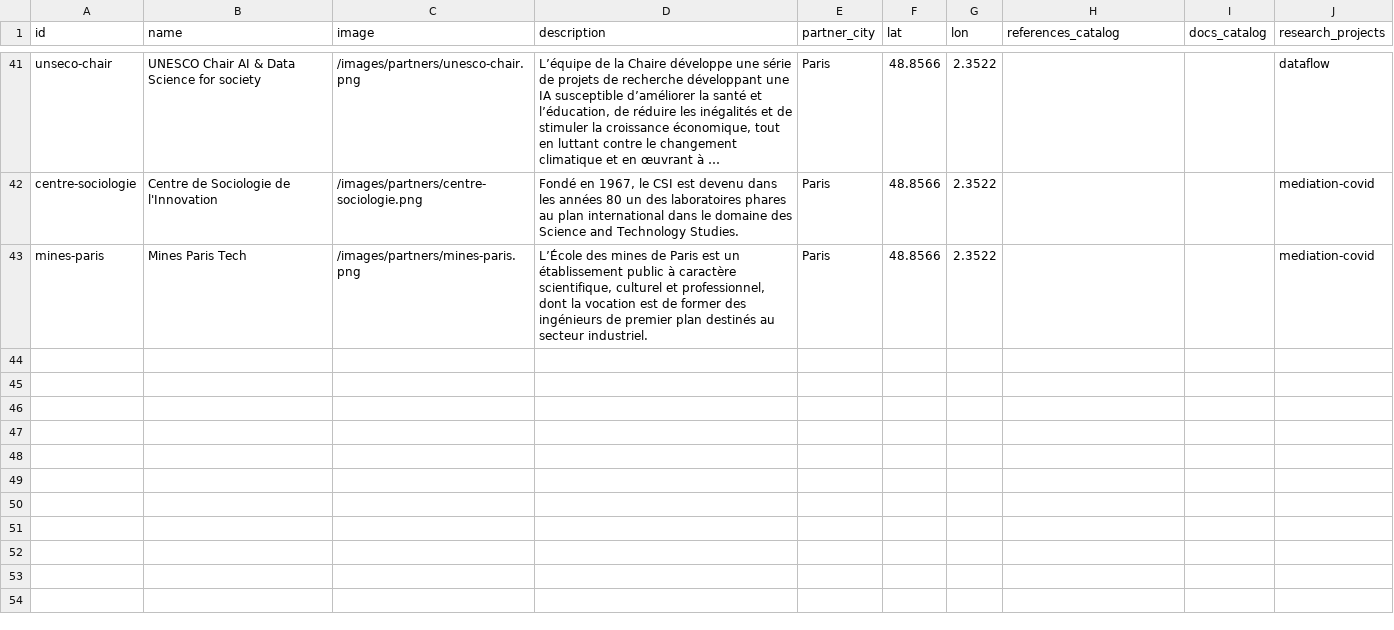
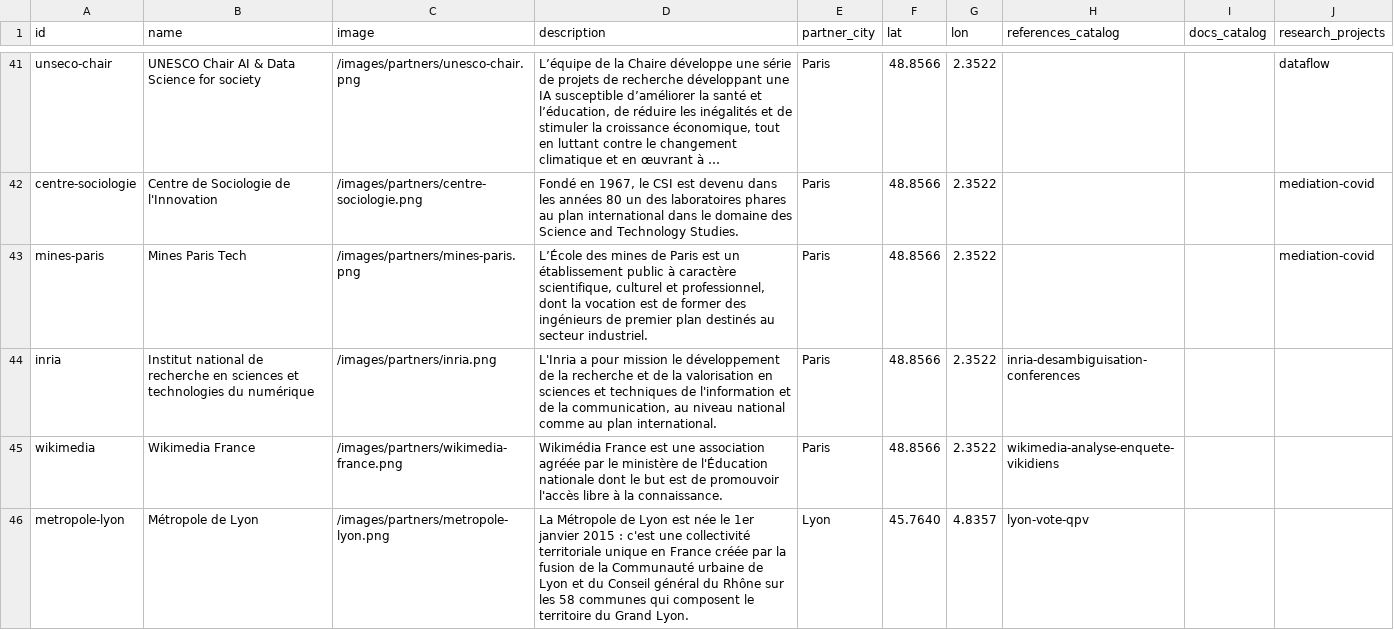
Before and after one commit to datactivist/opendatactivist, a CSV file: public/sitedata/partners.csv, drawn as a sheet; only a part is shown, gaps mark what is left out; long unchanged cells end in ….

```diff
--- a/public/sitedata/partners.csv
+++ b/public/sitedata/partners.csv
@@ -49 +49,4 @@ centre-sociologie,Centre de Sociologie de l'Innovation,/images/partners/centre-s
 mines-paris,Mines Paris Tech,/images/partners/mines-paris.png,"L’École des mines de Paris est un établissement public à caractère scientifique, culturel et professionnel, dont la vocation est de former des ingénieurs de premier plan destinés au secteur industriel.",Paris,48.8566,2.3522,,,mediation-covid
+inria,Institut national de recherche en sciences et technologies du numérique,/images/partners/inria.png,"L'Inria a pour mission le développement de la recherche et de la valorisation en sciences et techniques de l'information et de la communication, au niveau national comme au plan international.",Paris,48.8566,2.3522,inria-desambiguisation-conferences,,
+wikimedia,Wikimedia France,/images/partners/wikimedia-france.png,Wikimédia France est une association agréée par le ministère de l'Éducation nationale dont le but est de promouvoir l'accès libre à la connaissance.,Paris,48.8566,2.3522,wikimedia-analyse-enquete-vikidiens,,
+metropole-lyon,Métropole de Lyon,/images/partners/metropole-lyon.png,La Métropole de Lyon est née le 1er janvier 2015 : c'est une collectivité territoriale unique en France créée par la fusion de la Communauté urbaine de Lyon et du Conseil général du Rhône sur les 58 communes qui composent le territoire du Grand Lyon.,Lyon,45.7640,4.8357,lyon-vote-qpv,,
```
Also changed, not shown: public/sitedata/authors.csv, public/sitedata/docs_catalog.csv, 1 other file.
